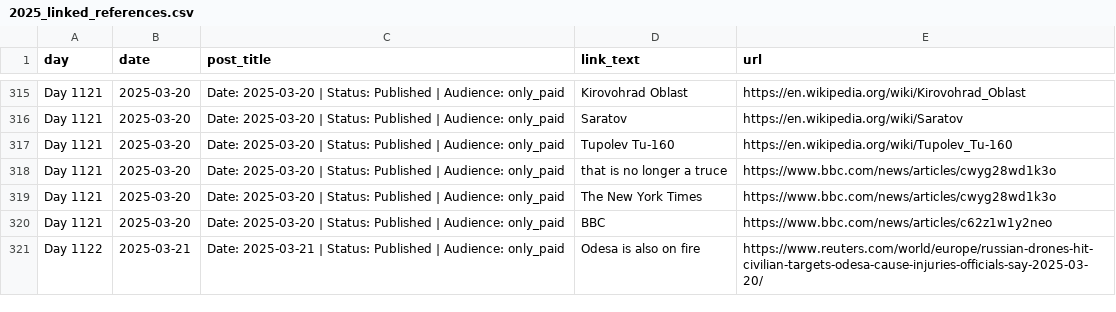
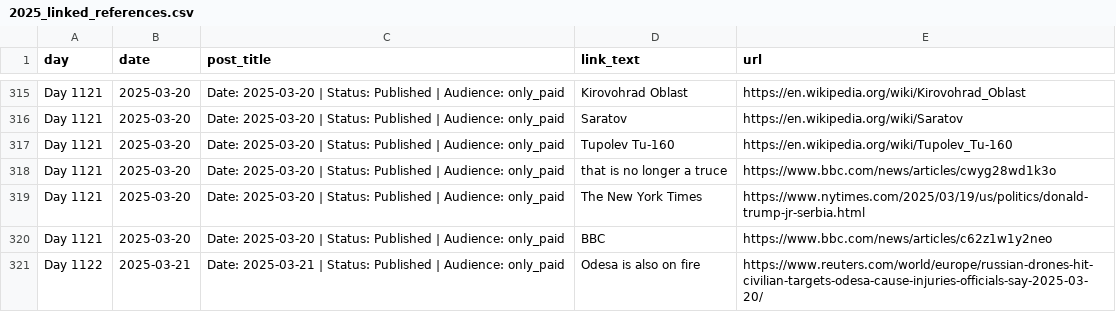
Before and after one commit to abdymok/substack_archive, a CSV file: working_set/2025_linked_references.csv, drawn as a sheet; only a part is shown, gaps mark what is left out; the diff names each change by its address in the sheet, - before the commit and + after, or states it on an @@ line.

Commit message:
Correct Day 1121 NYT link attribution and bibliography

```diff
--- a/working_set/2025_linked_references.csv
+++ b/working_set/2025_linked_references.csv
-E319 (url): https://www.bbc.com/news/articles/cwyg28wd1k3o
+E319 (url): https://www.nytimes.com/2025/03/19/us/politics/donald-trump-jr-serbia.html
```
